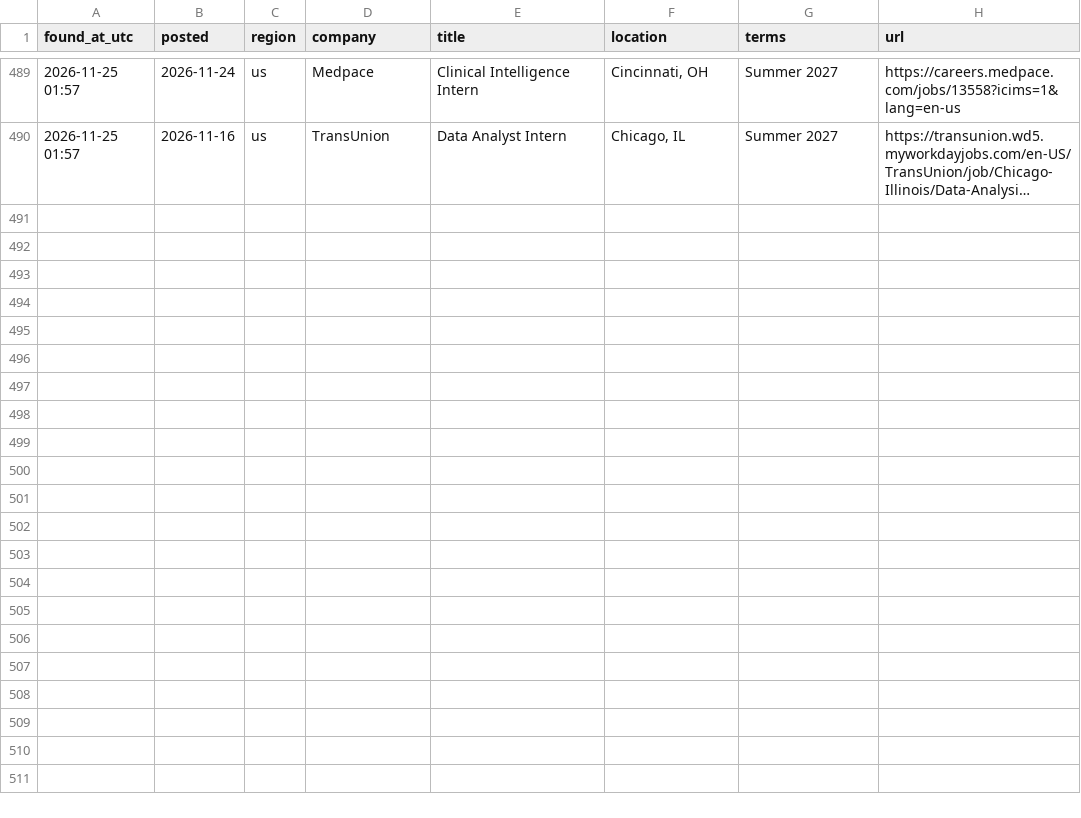
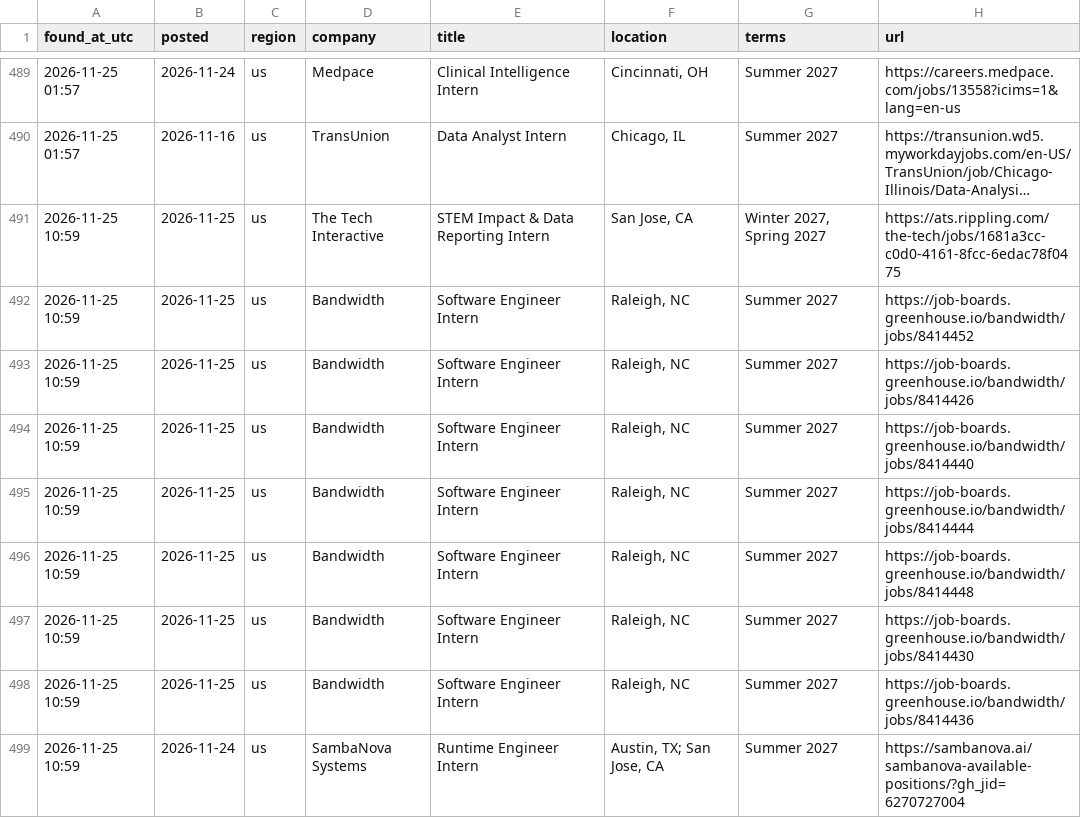
Before and after one commit to Safaazaoui/internship-watcher, a CSV file: jobs_log.csv, drawn as a sheet; only a part is shown, gaps mark what is left out; long unchanged cells end in …; the diff names each change by its address in the sheet, - before the commit and + after, or states it on an @@ line.

```diff
--- a/jobs_log.csv
+++ b/jobs_log.csv
+row 491: 2026-11-25 10:59 | 2026-11-25 | us | The Tech Interactive | STEM Impact & Data Reporting Intern | San Jose, CA | Winter 2027, Spring 2027 | https://ats.rippling.com/the-tech/jobs/1681a3cc-c0d0-4161-8fcc-6edac78f0475
+row 492: 2026-11-25 10:59 | 2026-11-25 | us | Bandwidth | Software Engineer Intern | Raleigh, NC | Summer 2027 | https://job-boards.greenhouse.io/bandwidth/jobs/8414452
+row 493: 2026-11-25 10:59 | 2026-11-25 | us | Bandwidth | Software Engineer Intern | Raleigh, NC | Summer 2027 | https://job-boards.greenhouse.io/bandwidth/jobs/8414426
+row 494: 2026-11-25 10:59 | 2026-11-25 | us | Bandwidth | Software Engineer Intern | Raleigh, NC | Summer 2027 | https://job-boards.greenhouse.io/bandwidth/jobs/8414440
+row 495: 2026-11-25 10:59 | 2026-11-25 | us | Bandwidth | Software Engineer Intern | Raleigh, NC | Summer 2027 | https://job-boards.greenhouse.io/bandwidth/jobs/8414444
+row 496: 2026-11-25 10:59 | 2026-11-25 | us | Bandwidth | Software Engineer Intern | Raleigh, NC | Summer 2027 | https://job-boards.greenhouse.io/bandwidth/jobs/8414448
+row 497: 2026-11-25 10:59 | 2026-11-25 | us | Bandwidth | Software Engineer Intern | Raleigh, NC | Summer 2027 | https://job-boards.greenhouse.io/bandwidth/jobs/8414430
+row 498: 2026-11-25 10:59 | 2026-11-25 | us | Bandwidth | Software Engineer Intern | Raleigh, NC | Summer 2027 | https://job-boards.greenhouse.io/bandwidth/jobs/8414436
+row 499: 2026-11-25 10:59 | 2026-11-24 | us | SambaNova Systems | Runtime Engineer Intern | Austin, TX; San Jose, CA | Summer 2027 | https://sambanova.ai/sambanova-available-positions/?gh_jid=6270727004
```
Also changed, not shown: 2 other files.
